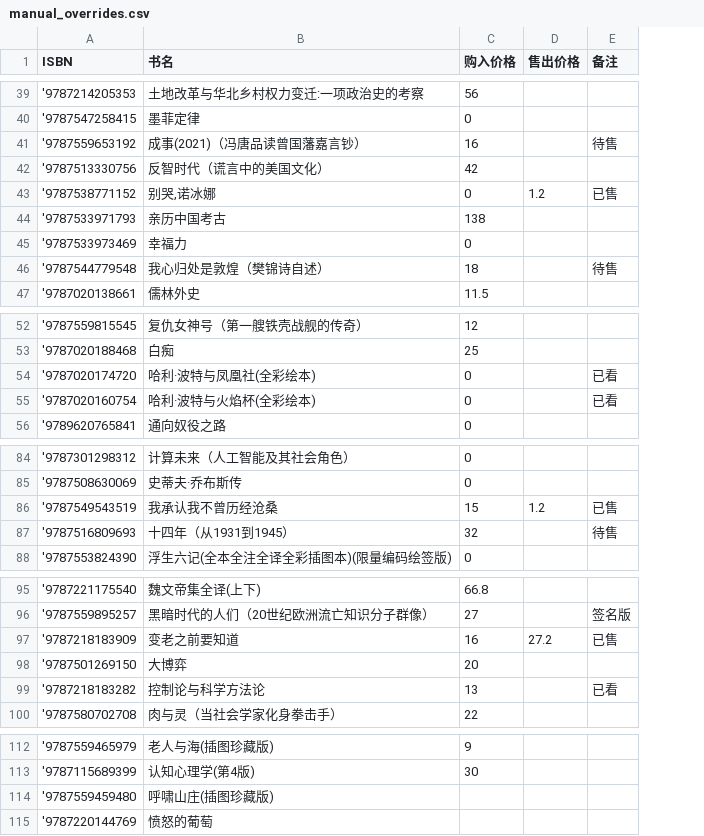
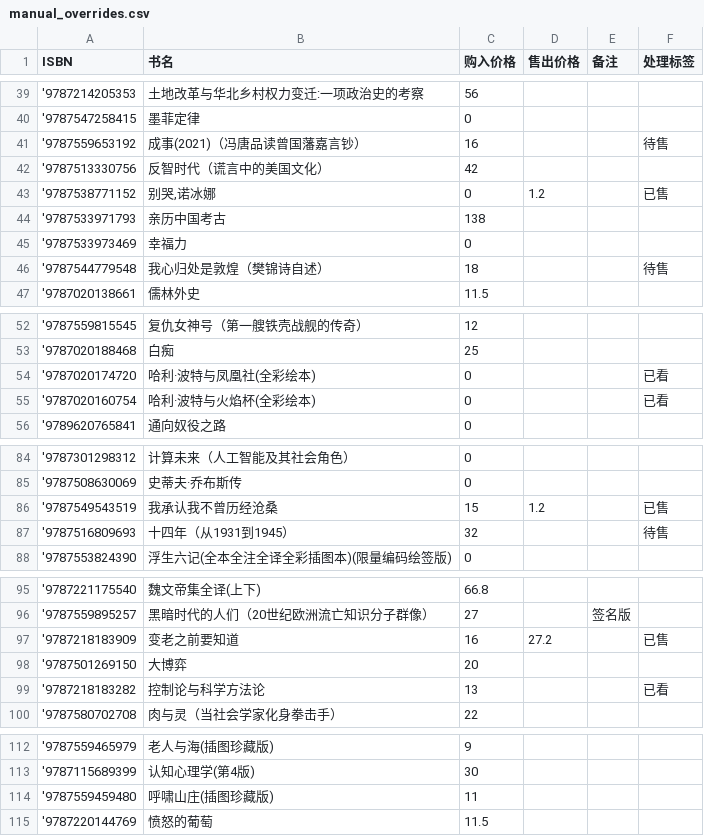
Before and after one commit to lipingxu/dzy_inventory, a CSV file: manual_overrides.csv, drawn as a sheet; only a part is shown, gaps mark what is left out; the diff covers the shown part only; the diff names each change by its address in the sheet, - before the commit and + after, or states it on an @@ line.

```diff
--- a/manual_overrides.csv
+++ b/manual_overrides.csv
+column F (处理标签), rows 41-46: 待售 |  | 已售 |  |  | 待售; rows 54-55: 已看 | 已看; rows 86-87: 已售 | 待售; rows 97-99: 已售 |  | 已看
-E41 (备注): 待售
+E41 (备注): (empty)
-E43 (备注): 已售
+E43 (备注): (empty)
-E46 (备注): 待售
+E46 (备注): (empty)
-E54:E55 (备注): 已看
+E54:E55 (备注): (empty)
-E86 (备注): 已售
+E86 (备注): (empty)
-E87 (备注): 待售
+E87 (备注): (empty)
-E97 (备注): 已售
+E97 (备注): (empty)
-E99 (备注): 已看
+E99 (备注): (empty)
-C114 (购入价格): (empty)
+C114 (购入价格): 11
-C115 (购入价格): (empty)
+C115 (购入价格): 11.5
```
Also changed, not shown: 11 edited cells elsewhere in this file, inventory_auto.csv.
